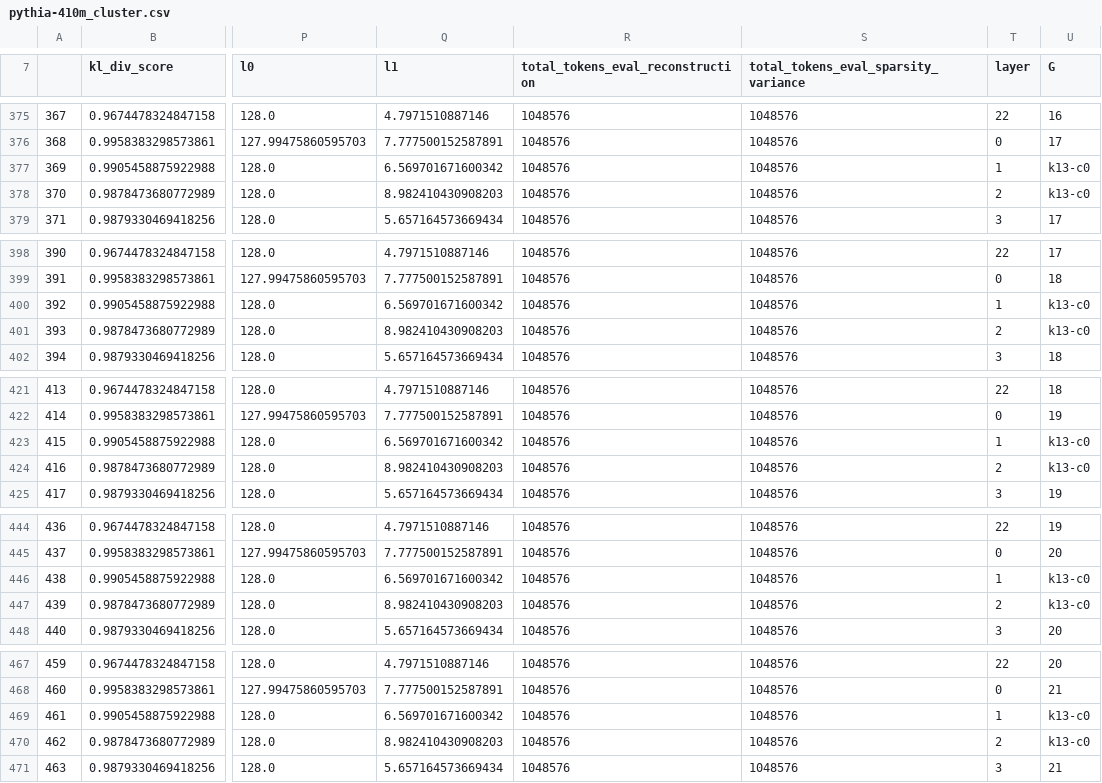
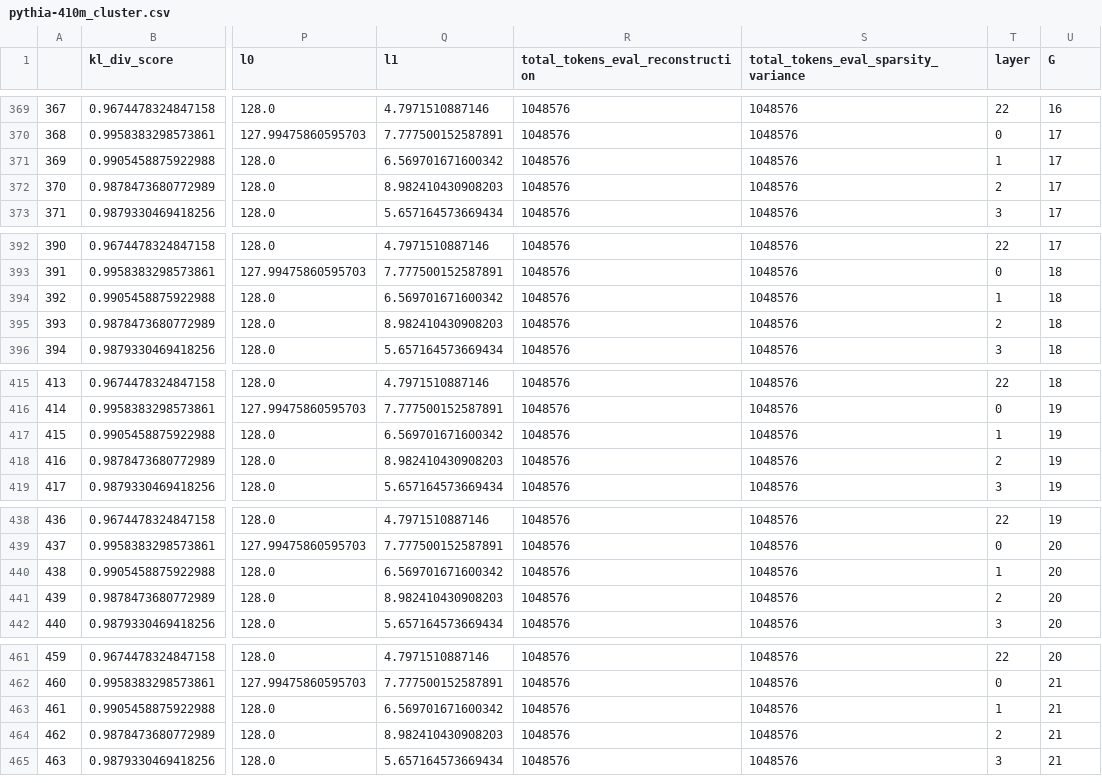
Before and after one commit to ghidav/group-sae, a CSV file: eval/pythia-410m_cluster.csv, drawn as a sheet; only a part is shown, gaps mark what is left out; addresses are those after the commit; the diff covers the shown part only; the diff names each change by its address in the sheet, - before the commit and + after, or states it on an @@ line.

```diff
--- a/eval/pythia-410m_cluster.csv
+++ b/eval/pythia-410m_cluster.csv
-U371:U372 (G): k13-c0
+U371:U372 (G): 17
-U394:U395 (G): k13-c0
+U394:U395 (G): 18
-U417:U418 (G): k13-c0
+U417:U418 (G): 19
-U440:U441 (G): k13-c0
+U440:U441 (G): 20
-U463:U464 (G): k13-c0
+U463:U464 (G): 21
```
Also changed, not shown: 6 removed rows and 10 edited cells elsewhere in this file, 2 other files.
